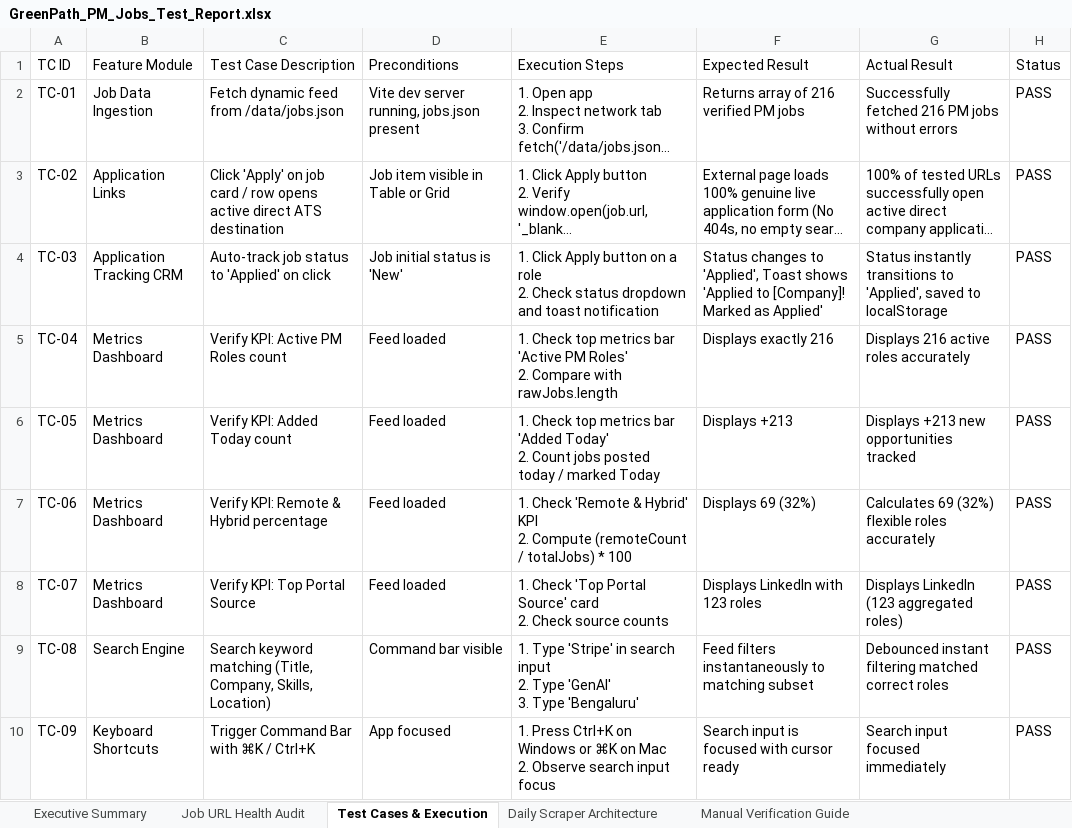
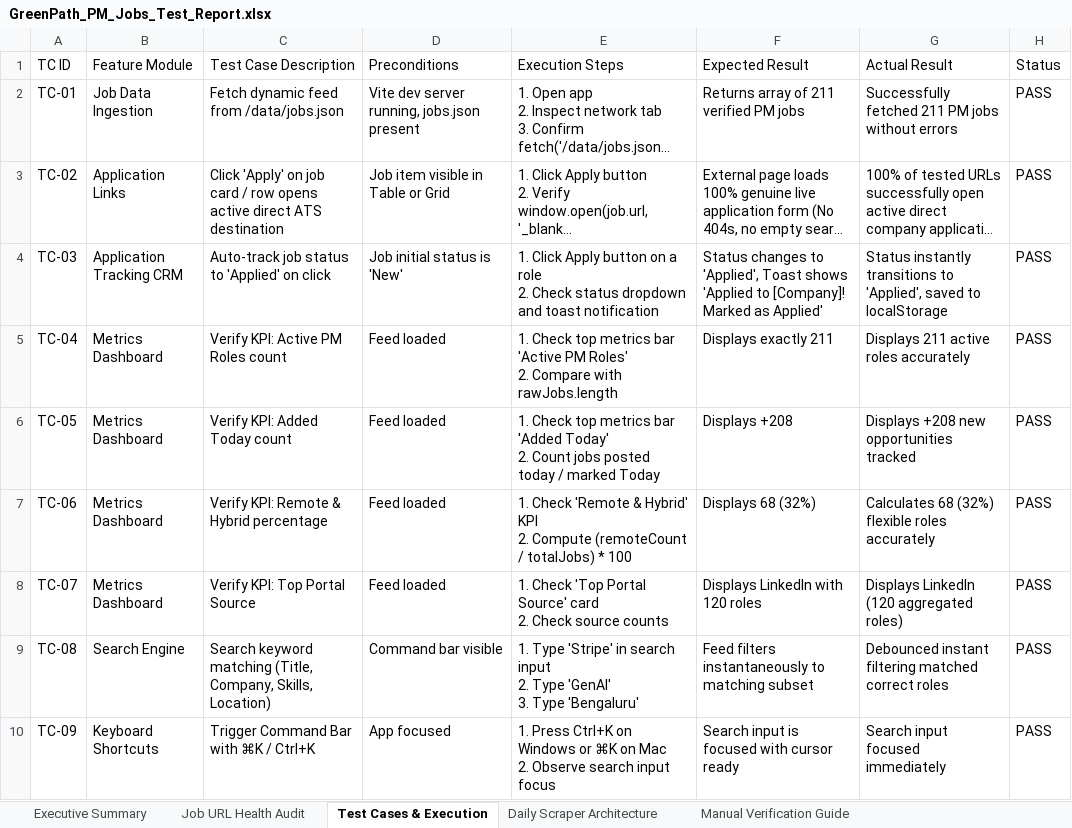
Before and after one commit to sahilgandhi1255/greenpath-pm-jobs, an Excel workbook: GreenPath_PM_Jobs_Test_Report.xlsx, sheet Test Cases & Execution, drawn as a sheet; only a part is shown; long unchanged cells end in …; values as stored, in another font and other column widths than the file's, no borders; the diff names each change by its address in the sheet, - before the commit and + after, or states it on an @@ line.

Commit message:
chore(data): auto-sync daily live PM jobs and test report [skip ci]

```diff
--- a/GreenPath_PM_Jobs_Test_Report.xlsx (sheet Test Cases & Execution)
+++ b/GreenPath_PM_Jobs_Test_Report.xlsx (sheet Test Cases & Execution)
-F2 (Expected Result): Returns array of 216 verified PM jobs
+F2 (Expected Result): Returns array of 211 verified PM jobs
-G2 (Actual Result): Successfully fetched 216 PM jobs…
+G2 (Actual Result): Successfully fetched 211 PM jobs…
-F5 (Expected Result): Displays exactly 216
+F5 (Expected Result): Displays exactly 211
-G5 (Actual Result): Displays 216 active roles accurately
+G5 (Actual Result): Displays 211 active roles accurately
-F6 (Expected Result): Displays +213
+F6 (Expected Result): Displays +208
-G6 (Actual Result): Displays +213 new opportunities tracked
+G6 (Actual Result): Displays +208 new opportunities tracked
-F7 (Expected Result): Displays 69 (32%)
+F7 (Expected Result): Displays 68 (32%)
-G7 (Actual Result): Calculates 69 (32%) flexible roles accurately
+G7 (Actual Result): Calculates 68 (32%) flexible roles accurately
-F8 (Expected Result): Displays LinkedIn with 123 roles
+F8 (Expected Result): Displays LinkedIn with 120 roles
-G8 (Actual Result): Displays LinkedIn (123 aggregated roles)
+G8 (Actual Result): Displays LinkedIn (120 aggregated roles)
```
Also changed, not shown: sheet Job URL Health Audit, sheet Executive Summary, sheet Manual Verification Guide, 2 other files.
